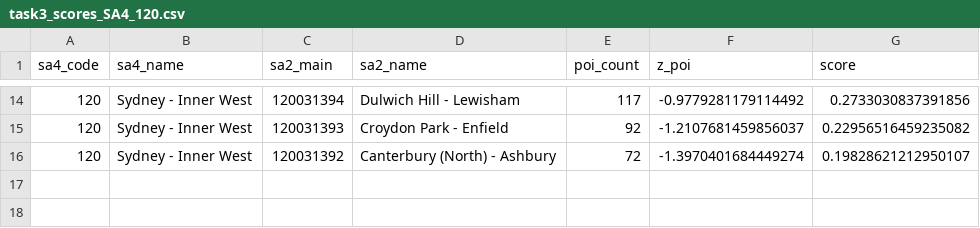
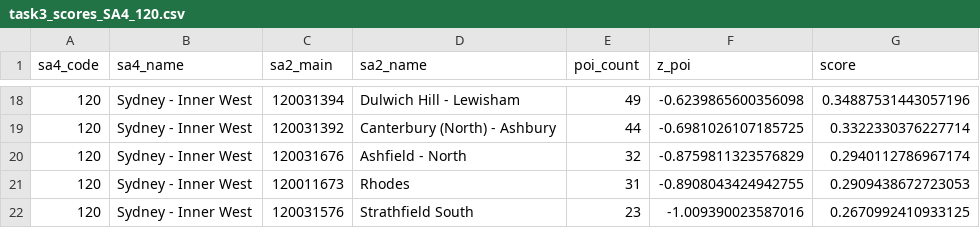
Before and after one commit to felix971/DATA2001_G56, a CSV file: data/task3_scores_SA4_120.csv, drawn as a sheet; only a part is shown, gaps mark what is left out; the diff covers the shown part only.

```diff
--- a/data/task3_scores_SA4_120.csv
+++ b/data/task3_scores_SA4_120.csv
@@ -14,3 +18,5 @@ sa4_code,sa4_name,sa2_main,sa2_name,poi_count,z_poi,score
-120,Sydney - Inner West,120031394,Dulwich Hill - Lewisham,117,-0.9779281179114492,0.2733030837391856
-120,Sydney - Inner West,120031393,Croydon Park - Enfield,92,-1.2107681459856037,0.22956516459235082
-120,Sydney - Inner West,120031392,Canterbury (North) - Ashbury,72,-1.3970401684449274,0.19828621212950107
+120,Sydney - Inner West,120031394,Dulwich Hill - Lewisham,49,-0.6239865600356098,0.34887531443057196
+120,Sydney - Inner West,120031392,Canterbury (North) - Ashbury,44,-0.6981026107185725,0.3322330376227714
+120,Sydney - Inner West,120031676,Ashfield - North,32,-0.8759811323576829,0.2940112786967174
+120,Sydney - Inner West,120011673,Rhodes,31,-0.8908043424942755,0.2909438672723053
+120,Sydney - Inner West,120031576,Strathfield South,23,-1.009390023587016,0.2670992410933125
```
Also changed, not shown: 10 added rows, 6 removed rows and 18 edited cells elsewhere in this file, data/task3_scores_SA4_117.csv, data/task3_scores_SA4_118.csv, 16 other files.
